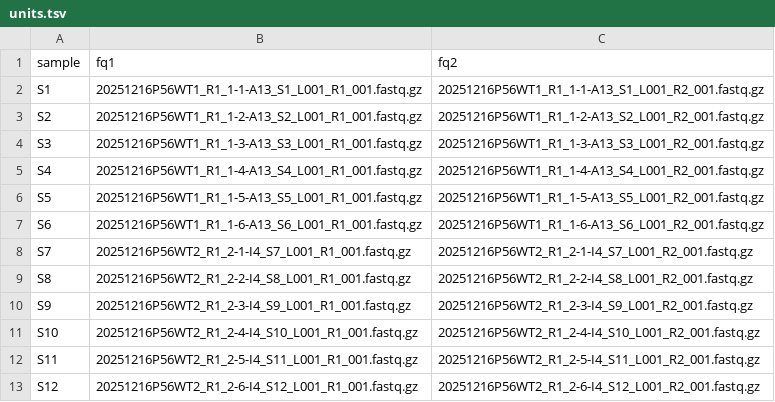
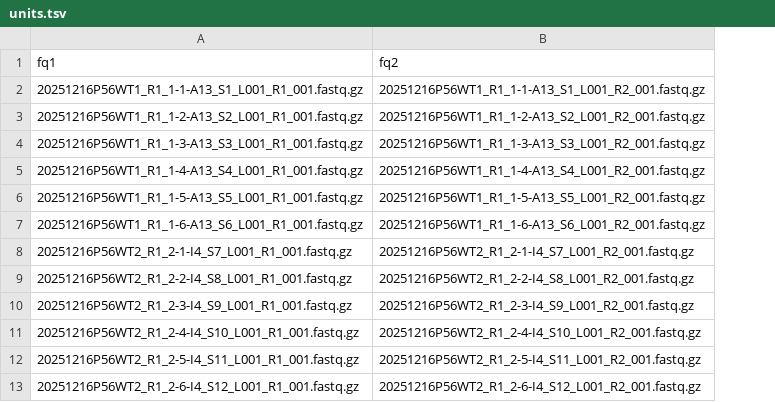
Before and after one commit to vari-bbc/snm3C-seq, a TSV file: config/samplesheet/units.tsv, drawn as a sheet; only a part is shown; the diff names each change by its address in the sheet, - before the commit and + after, or states it on an @@ line.

Commit message:
remove unused column in samplesheet file

```diff
--- a/config/samplesheet/units.tsv
+++ b/config/samplesheet/units.tsv
-column A (sample), rows 2-13: S1 | S2 | S3 | S4 | S5 | S6 | S7 | S8 | S9 | S10 | S11 | S12
```
Also changed, not shown: 1 other file.
